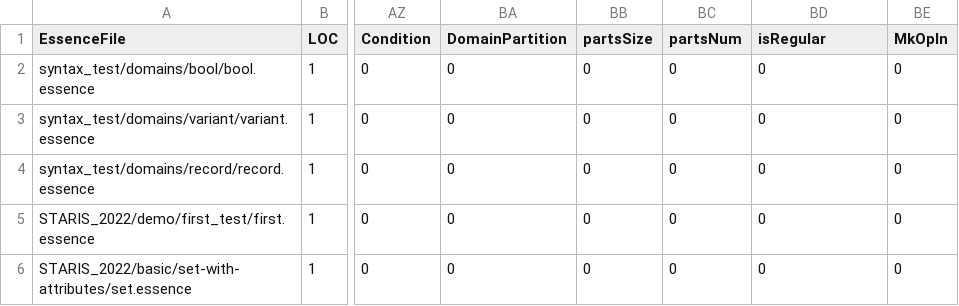
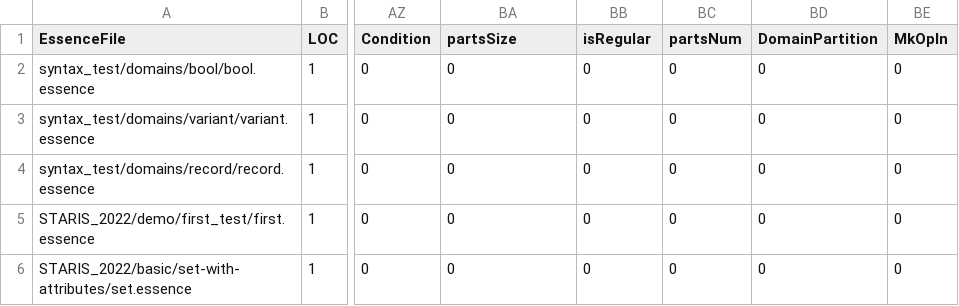
Before and after one commit to leiamcalisteryoung/conjure-oxide, a CSV file: tools/essence-feature-usage-stats/data.csv, drawn as a sheet; only a part is shown, gaps mark what is left out; the diff names each change by its address in the sheet, - before the commit and + after, or states it on an @@ line.

Commit message:
Actions: Deploy the essence features usage table 🚀

```diff
--- a/tools/essence-feature-usage-stats/data.csv
+++ b/tools/essence-feature-usage-stats/data.csv
-BA1: DomainPartition
+BA1: partsSize
-BB1: partsSize
+BB1: isRegular
-BD1: isRegular
+BD1: DomainPartition
```
Also changed, not shown: 1 other file.
